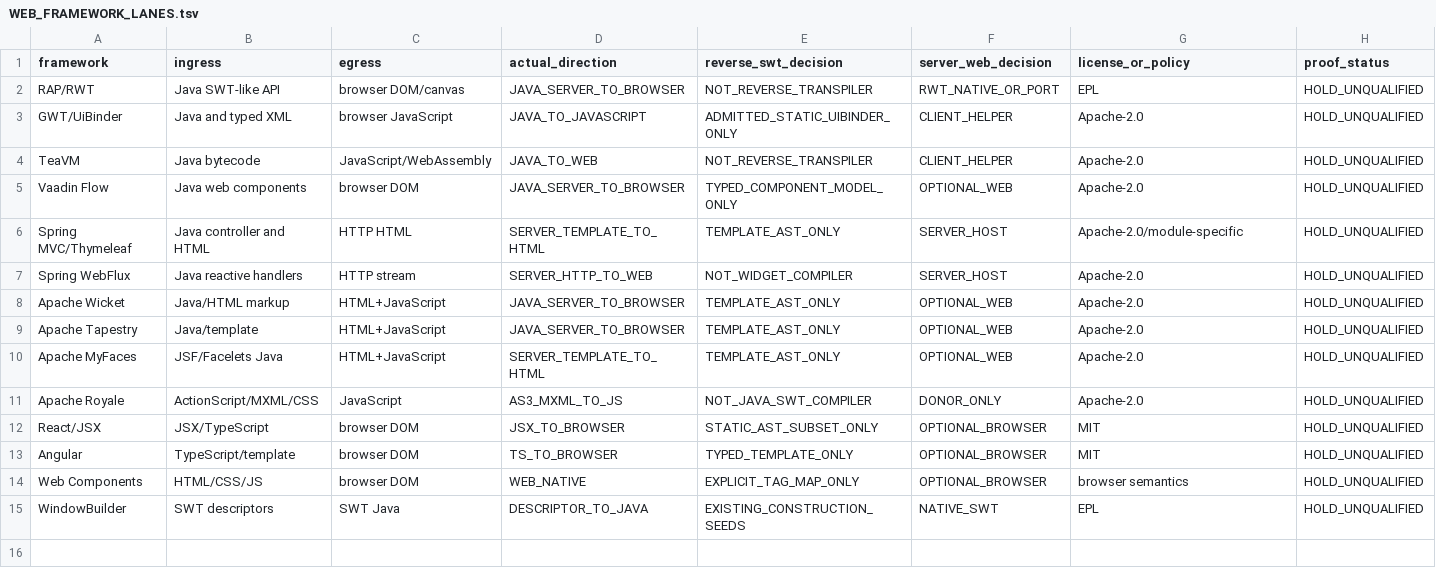
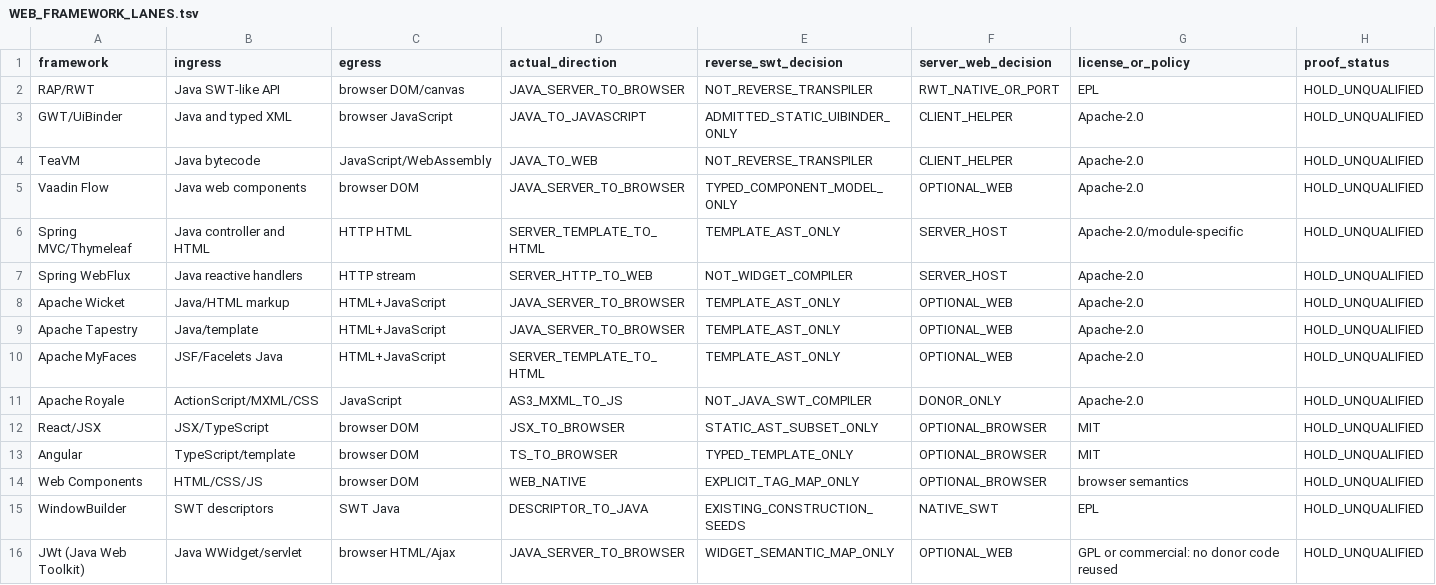
Before and after one commit to hsoliwal/nebula, a TSV file: m3/web-widget-reverse/WEB_FRAMEWORK_LANES.tsv, drawn as a sheet.

Commit message:
feat(m3/web): qualify native SWT and RWT compilation lanes; catalogue JWt

```diff
--- a/m3/web-widget-reverse/WEB_FRAMEWORK_LANES.tsv
+++ b/m3/web-widget-reverse/WEB_FRAMEWORK_LANES.tsv
@@ -15 +15,2 @@ Web Components	HTML/CSS/JS	browser DOM	WEB_NATIVE	EXPLICIT_TAG_MAP_ONLY	OPTIONAL
 WindowBuilder	SWT descriptors	SWT Java	DESCRIPTOR_TO_JAVA	EXISTING_CONSTRUCTION_SEEDS	NATIVE_SWT	EPL	HOLD_UNQUALIFIED
+JWt (Java Web Toolkit)	Java WWidget/servlet	browser HTML/Ajax	JAVA_SERVER_TO_BROWSER	WIDGET_SEMANTIC_MAP_ONLY	OPTIONAL_WEB	GPL or commercial: no donor code reused	HOLD_UNQUALIFIED
```
Also changed, not shown: 4 other files.
